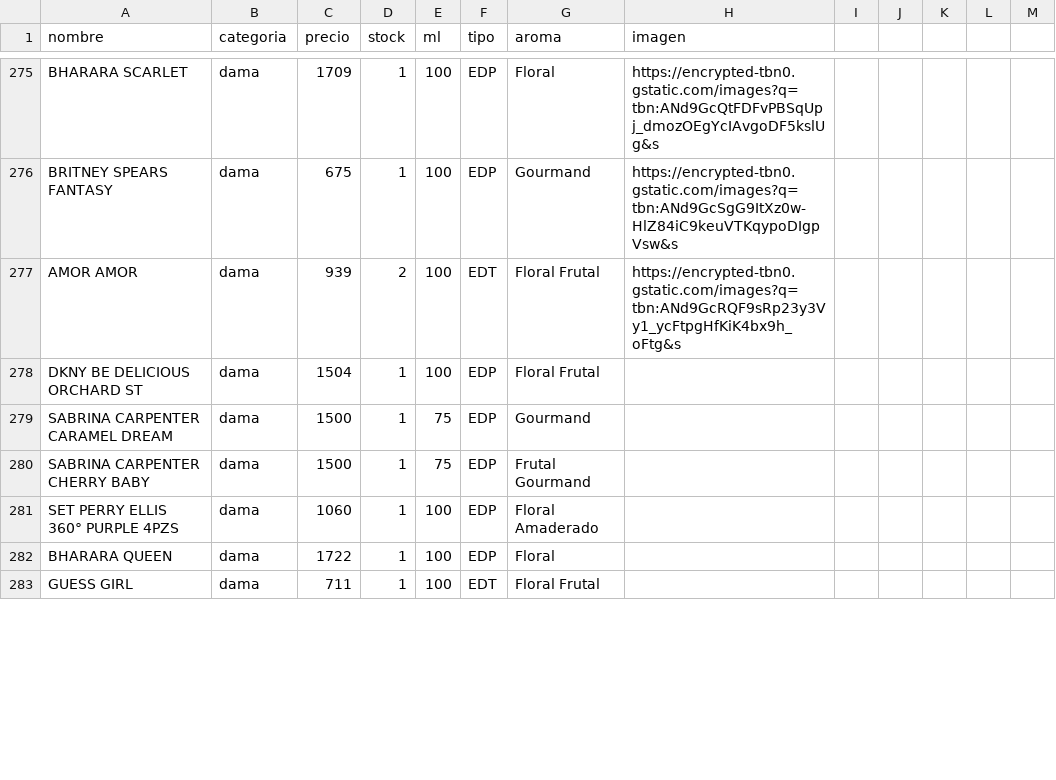
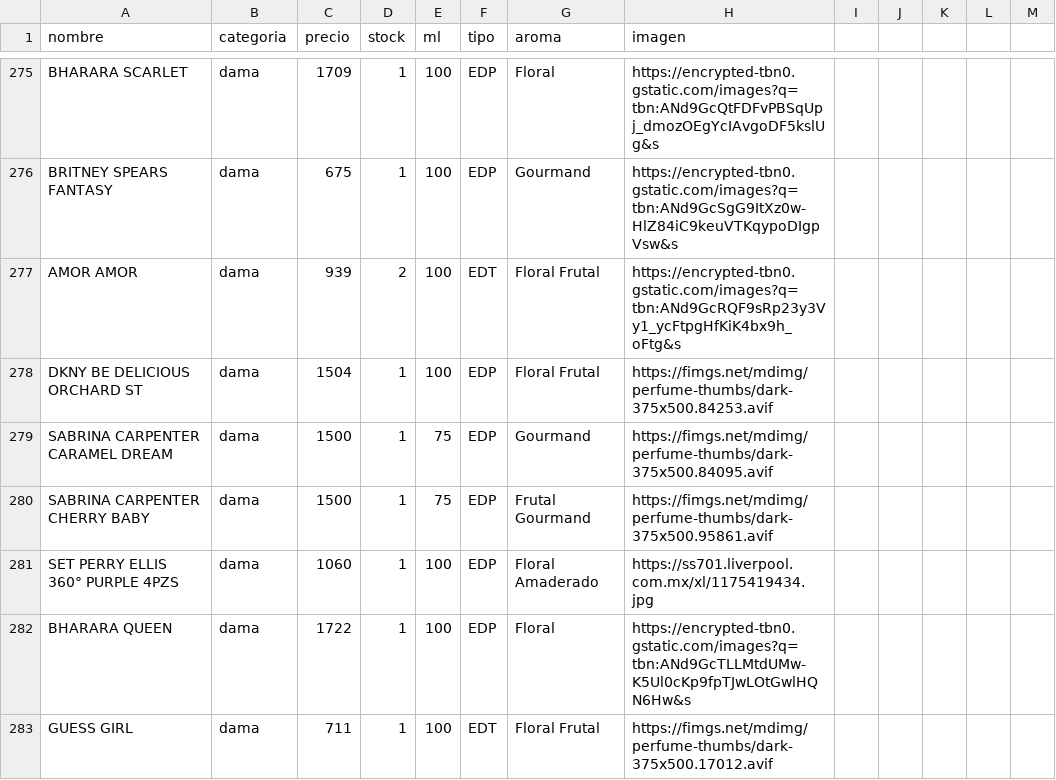
Before and after one commit to credilandia/credilandia.github.io, a CSV file: perfumes.csv, drawn as a sheet; only a part is shown, gaps mark what is left out; the diff covers the shown part only.

Commit message:
Update perfumes.csv

```diff
--- a/perfumes.csv
+++ b/perfumes.csv
@@ -277,7 +277,7 @@ BRITNEY SPEARS FANTASY,dama,675,1,100,EDP,Gourmand,https://encrypted-tbn0.gstati
 AMOR AMOR,dama,939,2,100,EDT,Floral Frutal,https://encrypted-tbn0.gstatic.com/images?q=tbn:ANd9GcRQF9sRp23y3Vy1_ycFtpgHfKiK4bx9h_oFtg&s
-DKNY BE DELICIOUS ORCHARD ST,dama,1504,1,100,EDP,Floral Frutal,	
-SABRINA CARPENTER CARAMEL DREAM,dama,1500,1,75,EDP,Gourmand,
-SABRINA CARPENTER CHERRY BABY,dama,1500,1,75,EDP,Frutal Gourmand,	
-SET PERRY ELLIS 360° PURPLE 4PZS,dama,1060,1,100,EDP,Floral Amaderado,	
-BHARARA QUEEN,dama,1722,1,100,EDP,Floral,	
-GUESS GIRL,dama,711,1,100,EDT,Floral Frutal,	
+DKNY BE DELICIOUS ORCHARD ST,dama,1504,1,100,EDP,Floral Frutal,https://fimgs.net/mdimg/perfume-thumbs/dark-375x500.84253.avif
+SABRINA CARPENTER CARAMEL DREAM,dama,1500,1,75,EDP,Gourmand,https://fimgs.net/mdimg/perfume-thumbs/dark-375x500.84095.avif
+SABRINA CARPENTER CHERRY BABY,dama,1500,1,75,EDP,Frutal Gourmand,https://fimgs.net/mdimg/perfume-thumbs/dark-375x500.95861.avif	
+SET PERRY ELLIS 360° PURPLE 4PZS,dama,1060,1,100,EDP,Floral Amaderado,https://ss701.liverpool.com.mx/xl/1175419434.jpg	
+BHARARA QUEEN,dama,1722,1,100,EDP,Floral,https://encrypted-tbn0.gstatic.com/images?q=tbn:ANd9GcTLLMtdUMw-K5Ul0cKp9fpTJwLOtGwlHQN6Hw&s	
+GUESS GIRL,dama,711,1,100,EDT,Floral Frutal,https://fimgs.net/mdimg/perfume-thumbs/dark-375x500.17012.avif	
```
Also changed, not shown: 33 edited cells elsewhere in this file.
